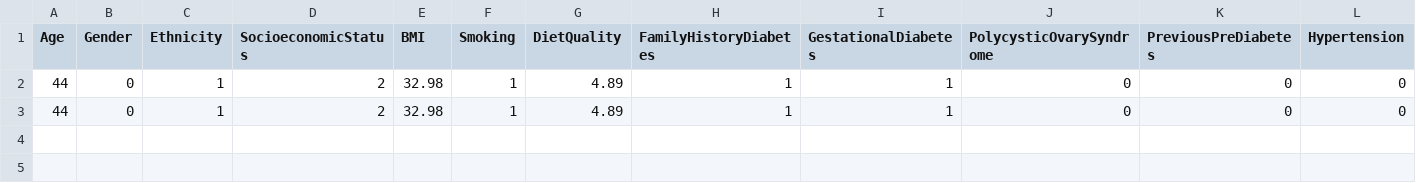
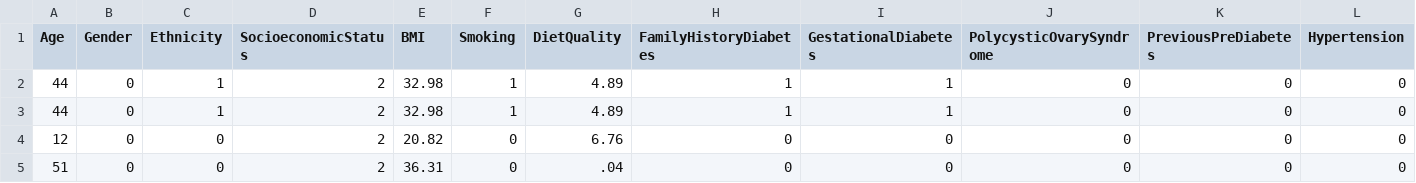
Before and after one commit to KopeckJames/diabetesprediction, a CSV file: flagged/log.csv, drawn as a sheet; only a part is shown; rows hold the shown columns only; the diff names each change by its address in the sheet, - before the commit and + after, or states it on an @@ line.

```diff
--- a/flagged/log.csv
+++ b/flagged/log.csv
+row 4: 12 | 0 | 0 | 2 | 20.82 | 0 | 6.76 | 0 | 0 | 0 | 0 | 0
+row 5: 51 | 0 | 0 | 2 | 36.31 | 0 | .04 | 0 | 0 | 0 | 0 | 0
```
Also changed, not shown: best_features.csv, catboost_info/learn_error.tsv, 5 other files.
